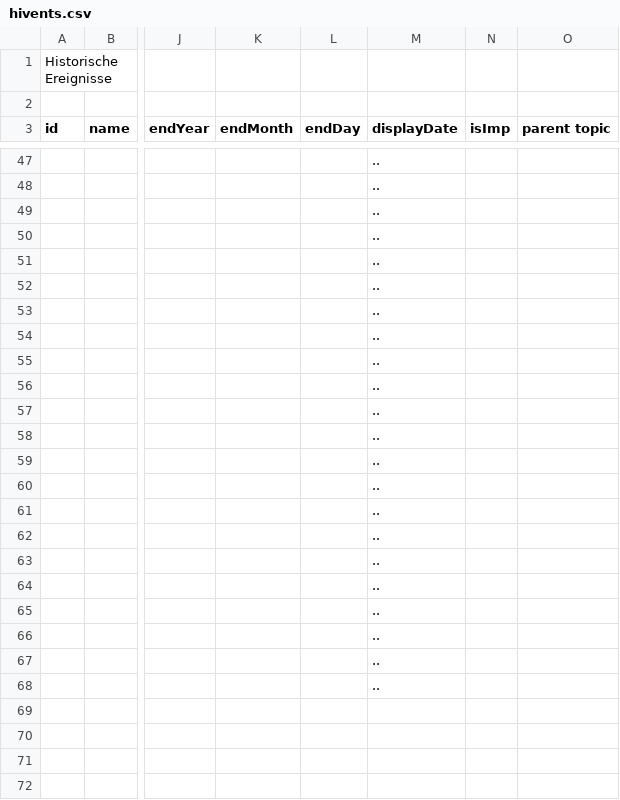
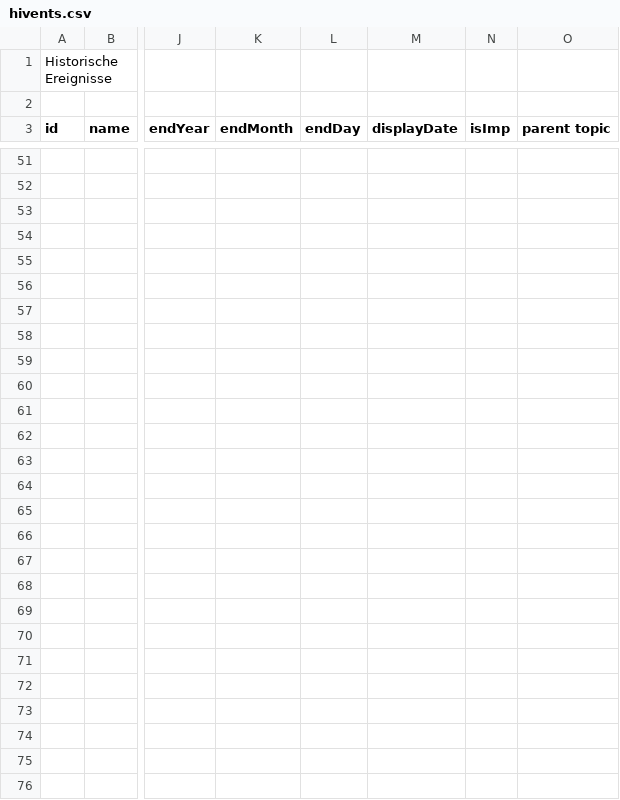
Before and after one commit to MenschMarcus/HistoGlobe_school, a CSV file: config/presentation/data/hivents.csv, drawn as a sheet; only a part is shown, gaps mark what is left out; the shorter side is filled out with more unchanged rows; removed rows and columns are numbered as before the commit, all else as after; rows hold the shown columns only; the diff covers the shown part only; the diff names each change by its address in the sheet, - before the commit and + after, or states it on an @@ line.

```diff
--- a/config/presentation/data/hivents.csv
+++ b/config/presentation/data/hivents.csv
-M51:M70 (displayDate): ..
+M51:M70 (displayDate): (empty)
-row 67:  |  |  |  |  | ..
-row 68:  |  |  |  |  | ..
```
Also changed, not shown: 4 added rows and 56 edited cells elsewhere in this file, config/presentation/data/topics.csv.
